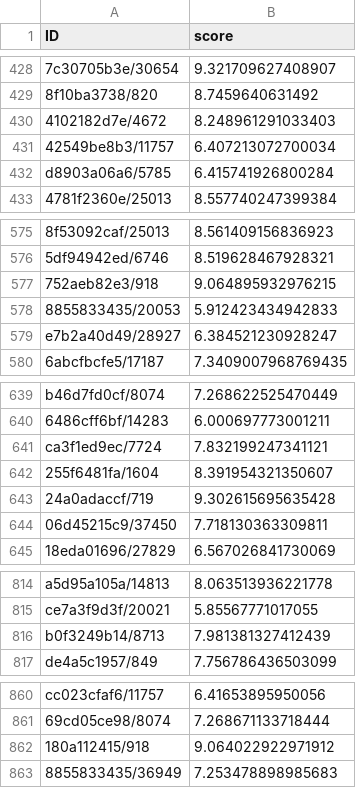
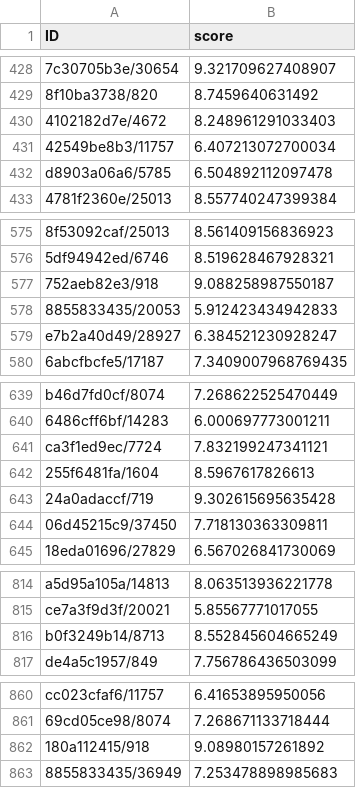
Before and after one commit to ras0q/trap-competetion-2023-summer, a CSV file: trap-competetion-2023-summer/output/submission.csv, drawn as a sheet; only a part is shown, gaps mark what is left out; the diff covers the shown part only; the diff names each change by its address in the sheet, - before the commit and + after, or states it on an @@ line.

```diff
--- a/trap-competetion-2023-summer/output/submission.csv
+++ b/trap-competetion-2023-summer/output/submission.csv
-B432 (score): 6.415741926800284
+B432 (score): 6.504892112097478
-B577 (score): 9.064895932976215
+B577 (score): 9.088258987550187
-B642 (score): 8.391954321350607
+B642 (score): 8.5967617826613
-B816 (score): 7.981381327412439
+B816 (score): 8.552845604665249
-B862 (score): 9.064022922971912
+B862 (score): 9.08980157261892
```
Also changed, not shown: 115 edited cells elsewhere in this file, 1 other file.
